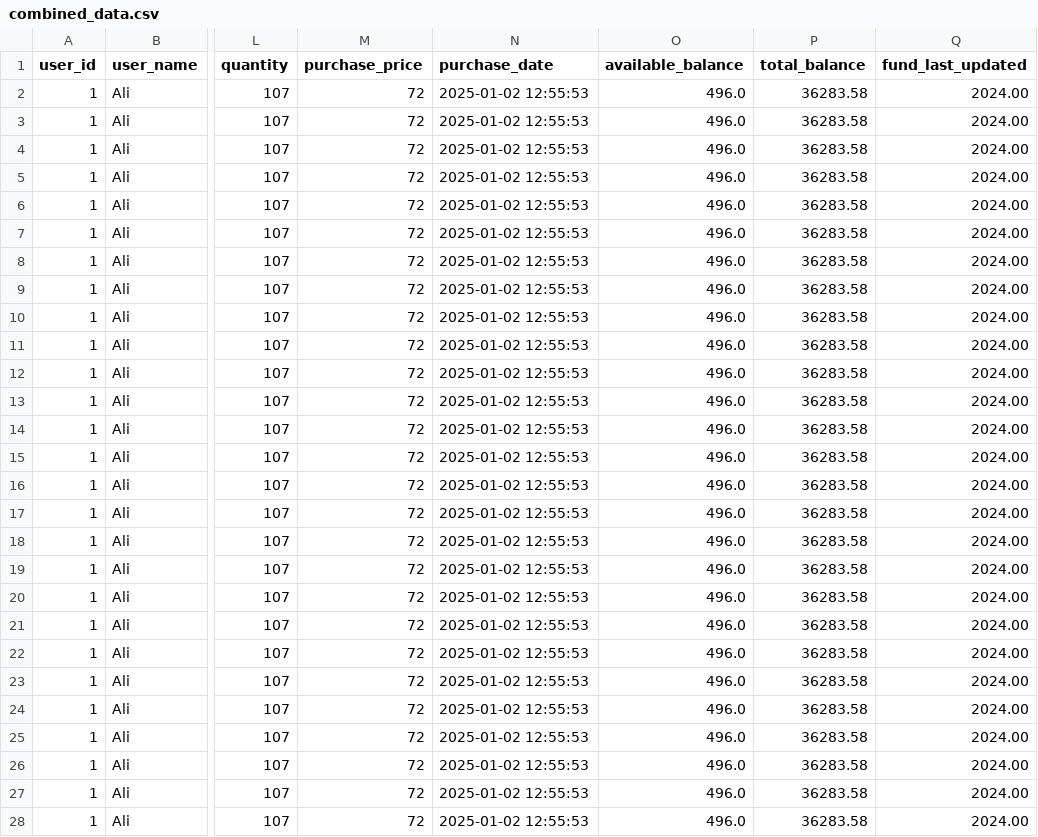
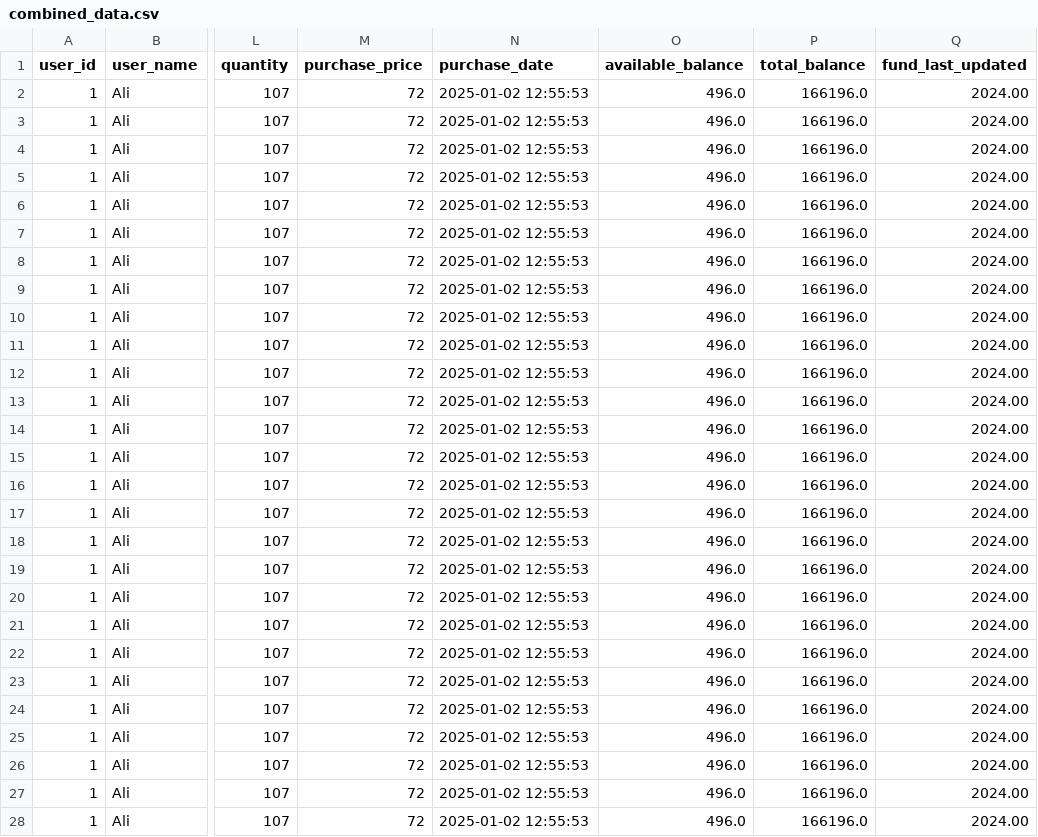
Before and after one commit to fahadyousuf2003/KSA_Stock_Project, a CSV file: combined_data.csv, drawn as a sheet; only a part is shown, gaps mark what is left out; the diff covers the shown part only; the diff names each change by its address in the sheet, - before the commit and + after, or states it on an @@ line.

```diff
--- a/combined_data.csv
+++ b/combined_data.csv
-P2:P28 (total_balance): 36283.58
+P2:P28 (total_balance): 166196.0
```
Also changed, not shown: 123 edited cells elsewhere in this file, 4 other files.
